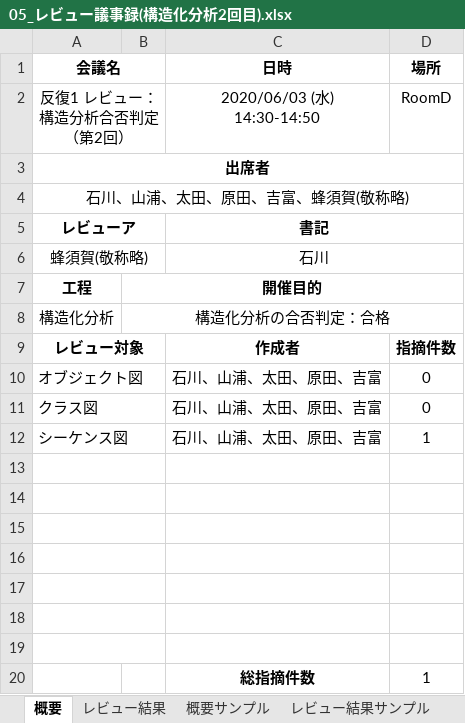
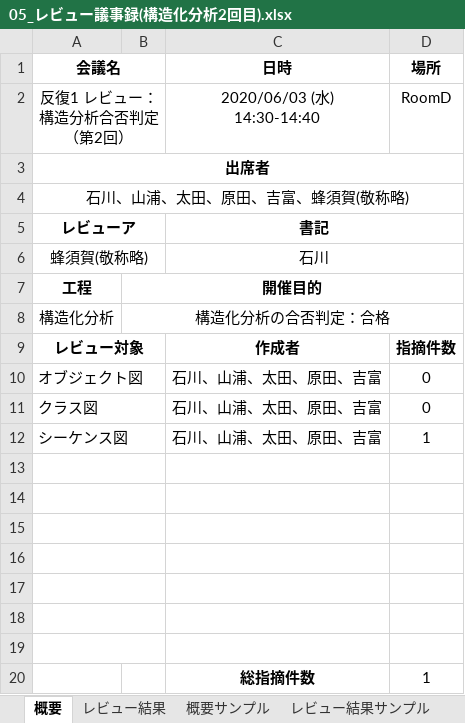
Before and after one commit to IshikawaAyaka/Repitition1, an Excel workbook: 02_構造化分析/05_レビュー議事録(構造化分析2回目).xlsx, sheet 概要, drawn as a sheet; values as stored, in another font and other column widths than the file's, no borders; ↵ is a line break in a cell; the diff names each change by its address in the sheet, - before the commit and + after, or states it on an @@ line.

Commit message:
レビュー議事録追加

```diff
--- a/02_構造化分析/05_レビュー議事録(構造化分析2回目).xlsx (sheet 概要)
+++ b/02_構造化分析/05_レビュー議事録(構造化分析2回目).xlsx (sheet 概要)
-C2 (日時): 2020/06/03 (水) ↵ 14:30-14:50
+C2 (日時): 2020/06/03 (水) ↵ 14:30-14:40
```
Also changed, not shown: 1 other file.
